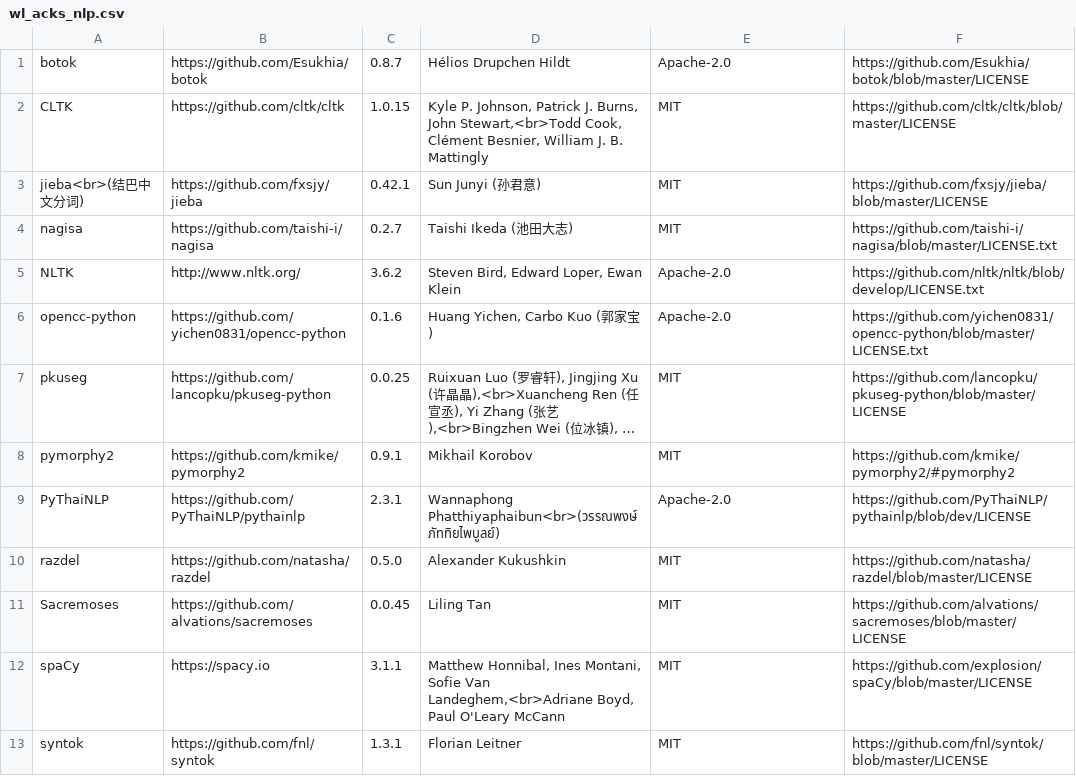
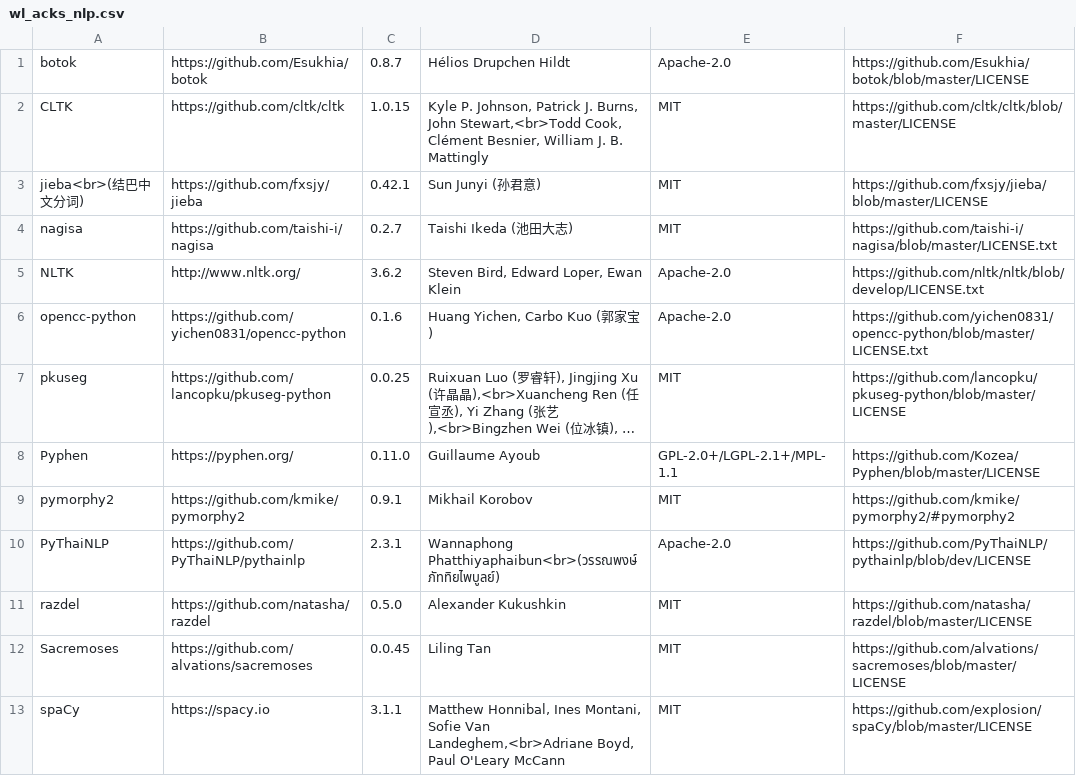
Before and after one commit to DrakeShen/Wordless, a CSV file: src/wl_acks/wl_acks_nlp.csv, drawn as a sheet; only a part is shown; the shorter side is filled out with more unchanged rows; long unchanged cells end in …; the diff names each change by its address in the sheet, - before the commit and + after, or states it on an @@ line.

Commit message:
Dependencies: Add Pyphen

```diff
--- a/src/wl_acks/wl_acks_nlp.csv
+++ b/src/wl_acks/wl_acks_nlp.csv
+row 8: Pyphen | https://pyphen.org/ | 0.11.0 | Guillaume Ayoub | GPL-2.0+/LGPL-2.1+/MPL-1.1 | https://github.com/Kozea/Pyphen/blob/master/LICENSE
```
Also changed, not shown: 22 other files.
